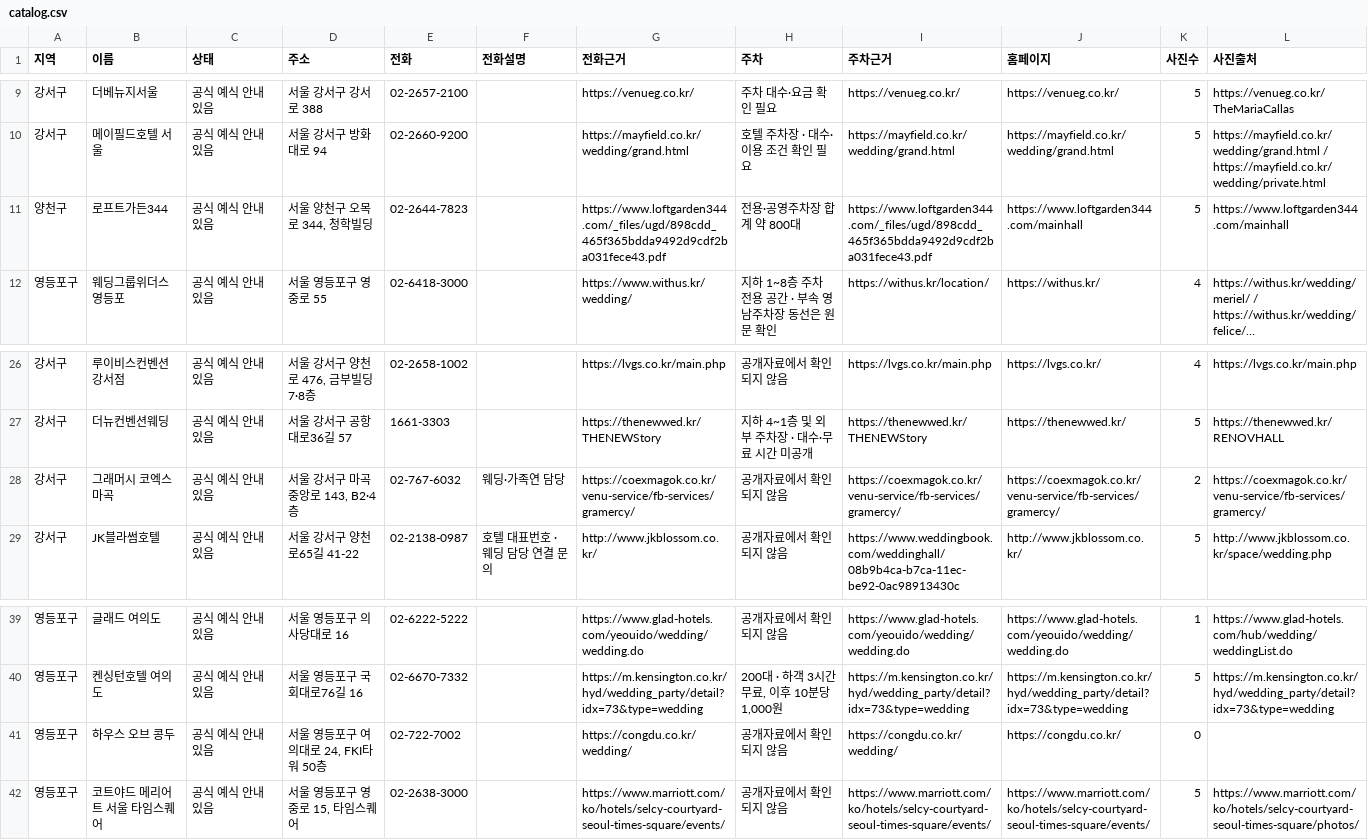
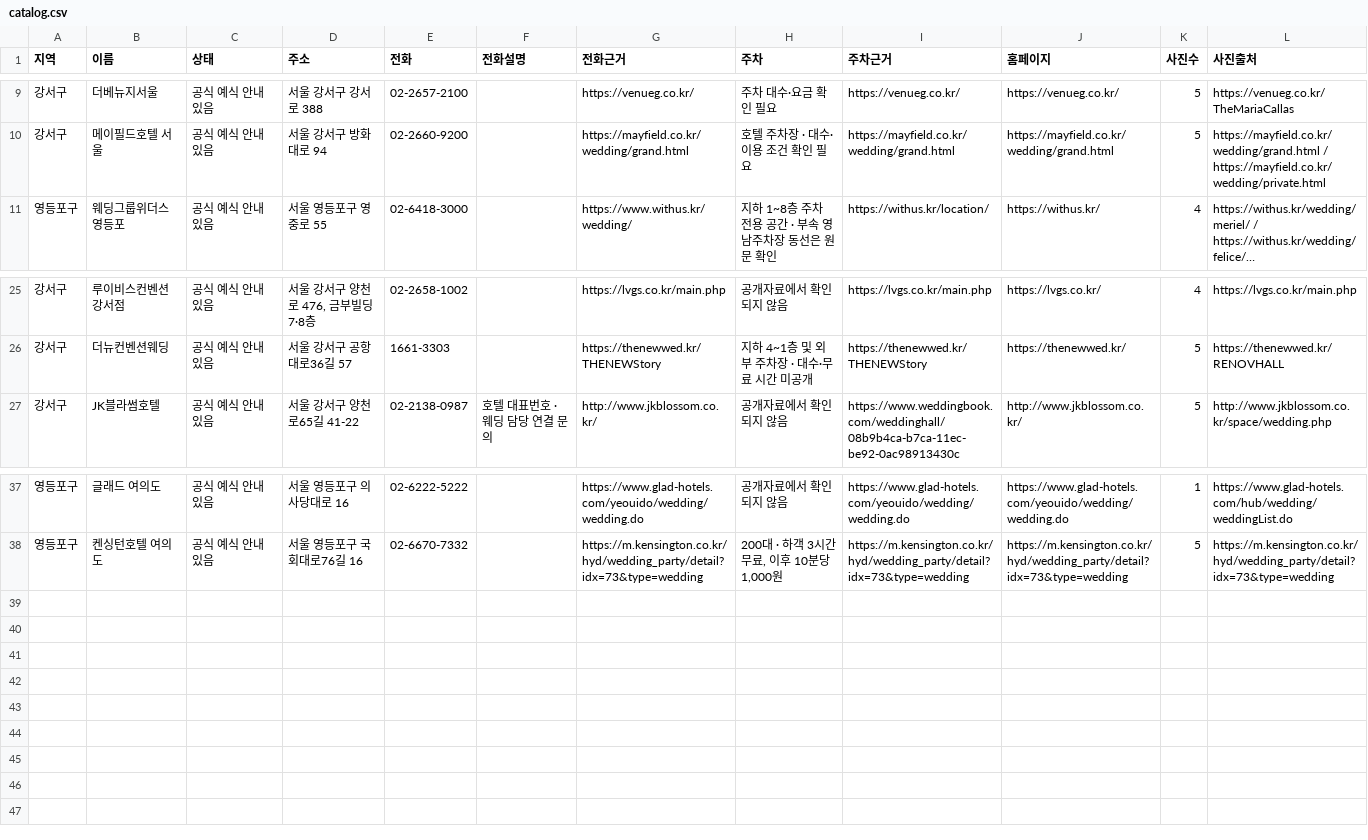
Before and after one commit to lljshllidllll-cmd/wedding-spot, a CSV file: catalog.csv, drawn as a sheet; only a part is shown, gaps mark what is left out; long unchanged cells end in …; rows hold the shown columns only; the diff names each change by its address in the sheet, - before the commit and + after, or states it on an @@ line.

```diff
--- a/catalog.csv
+++ b/catalog.csv
-row 11: 양천구 | 로프트가든344 | 공식 예식 안내 있음 | 서울 양천구 오목로 344, 청학빌딩 | 02-2644-7823 |  | https://www.loftgarden344.com/_files/ugd/898cdd_465f365bdda9492d9cdf2ba031fece43.pdf | 전용·공영주차장 합계 약 800대 | https://www.loftgarden344.com/_files/ugd/898cdd_465f365bdda9492d9cdf2ba031fece43.pdf | https://www.loftgarden344.com/mainhall | 5 | https://www.loftgarden344.com/mainhall
-row 28: 강서구 | 그래머시 코엑스마곡 | 공식 예식 안내 있음 | 서울 강서구 마곡중앙로 143, B2·4층 | 02-767-6032 | 웨딩·가족연 담당 | https://coexmagok.co.kr/venu-service/fb-services/gramercy/ | 공개자료에서 확인되지 않음 | https://coexmagok.co.kr/venu-service/fb-services/gramercy/ | https://coexmagok.co.kr/venu-service/fb-services/gramercy/ | 2 | https://coexmagok.co.kr/venu-service/fb-services/gramercy/
-row 41: 영등포구 | 하우스 오브 콩두 | 공식 예식 안내 있음 | 서울 영등포구 여의대로 24, FKI타워 50층 | 02-722-7002 |  | https://congdu.co.kr/wedding/ | 공개자료에서 확인되지 않음 | https://congdu.co.kr/wedding/ | https://congdu.co.kr/ | 0
-row 42: 영등포구 | 코트야드 메리어트 서울 타임스퀘어 | 공식 예식 안내 있음 | 서울 영등포구 영중로 15, 타임스퀘어 | 02-2638-3000 |  | https://www.marriott.com/ko/hotels/selcy-courtyard-seoul-times-square/events/ | 공개자료에서 확인되지 않음 | https://www.marriott.com/ko/hotels/selcy-courtyard-seoul-times-square/events/ | https://www.marriott.com/ko/hotels/selcy-courtyard-seoul-times-square/events/ | 5 | https://www.marriott.com/ko/hotels/selcy-courtyard-seoul-times-square/photos/
```
Also changed, not shown: pricing.csv, 17 other files.
